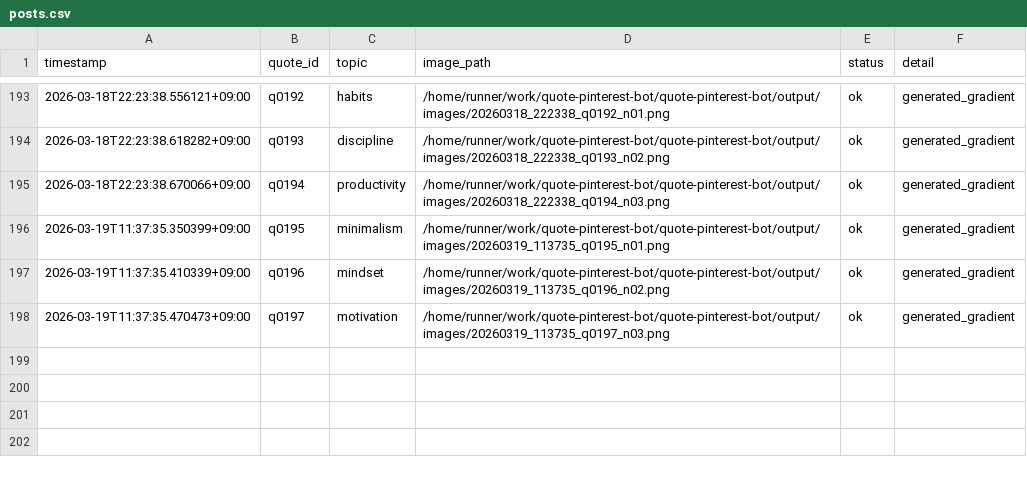
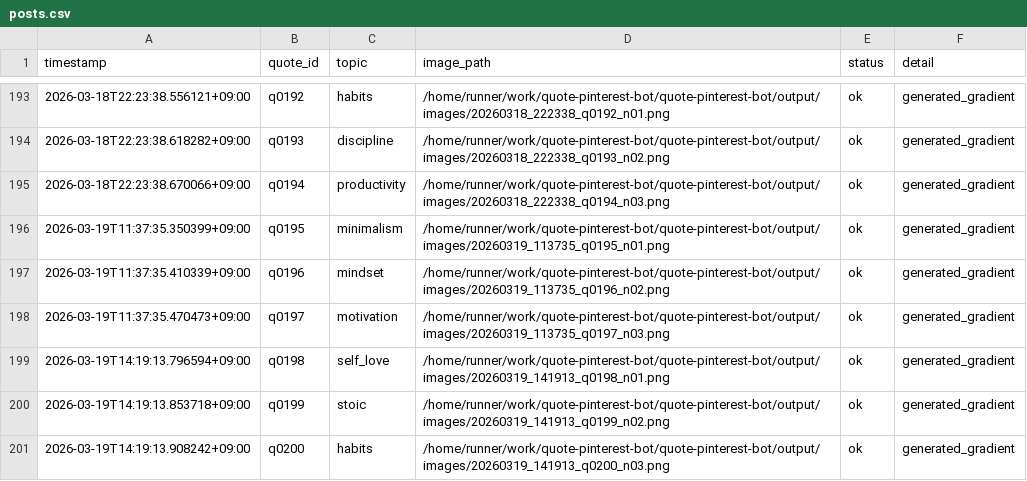
Before and after one commit to p-yoshikawa/quote-pinterest-bot, a CSV file: logs/posts.csv, drawn as a sheet; only a part is shown, gaps mark what is left out.

Commit message:
bot: auto generate 3 images

```diff
--- a/logs/posts.csv
+++ b/logs/posts.csv
@@ -198 +198,4 @@ timestamp,quote_id,topic,image_path,status,detail
 2026-03-19T11:37:35.470473+09:00,q0197,motivation,/home/runner/work/quote-pinterest-bot/quote-pinterest-bot/output/images/20260319_113735_q0197_n03.png,ok,generated_gradient
+2026-03-19T14:19:13.796594+09:00,q0198,self_love,/home/runner/work/quote-pinterest-bot/quote-pinterest-bot/output/images/20260319_141913_q0198_n01.png,ok,generated_gradient
+2026-03-19T14:19:13.853718+09:00,q0199,stoic,/home/runner/work/quote-pinterest-bot/quote-pinterest-bot/output/images/20260319_141913_q0199_n02.png,ok,generated_gradient
+2026-03-19T14:19:13.908242+09:00,q0200,habits,/home/runner/work/quote-pinterest-bot/quote-pinterest-bot/output/images/20260319_141913_q0200_n03.png,ok,generated_gradient
```
Also changed, not shown: 4 other files.
